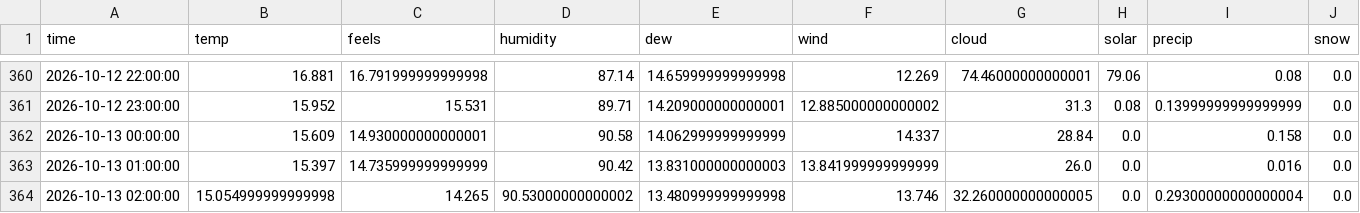
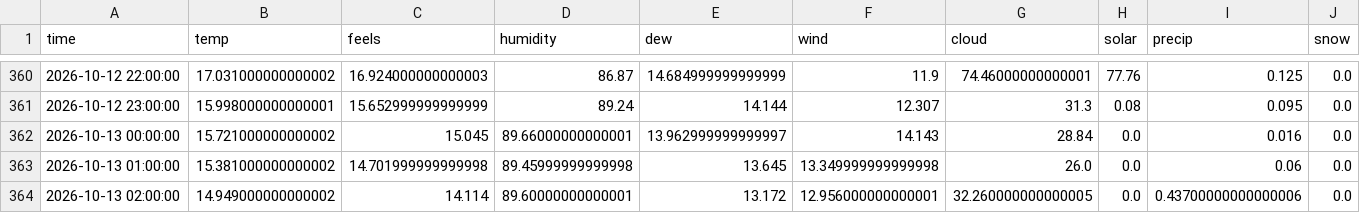
Before and after one commit to RandumPerson314/ontario-demand, a CSV file: data/weather_live.csv, drawn as a sheet; only a part is shown, gaps mark what is left out; the diff covers the shown part only.

```diff
--- a/data/weather_live.csv
+++ b/data/weather_live.csv
@@ -360,5 +360,5 @@ time,temp,feels,humidity,dew,wind,cloud,solar,precip,snow
-2026-10-12 22:00:00,16.881,16.791999999999998,87.14,14.659999999999998,12.269,74.46000000000001,79.06,0.08,0.0
-2026-10-12 23:00:00,15.952,15.531,89.71,14.209000000000001,12.885000000000002,31.3,0.08,0.13999999999999999,0.0
-2026-10-13 00:00:00,15.609,14.930000000000001,90.58,14.062999999999999,14.337,28.84,0.0,0.158,0.0
-2026-10-13 01:00:00,15.397,14.735999999999999,90.42,13.831000000000003,13.841999999999999,26.0,0.0,0.016,0.0
-2026-10-13 02:00:00,15.054999999999998,14.265,90.53000000000002,13.480999999999998,13.746,32.260000000000005,0.0,0.29300000000000004,0.0
+2026-10-12 22:00:00,17.031000000000002,16.924000000000003,86.87,14.684999999999999,11.9,74.46000000000001,77.76,0.125,0.0
+2026-10-12 23:00:00,15.998000000000001,15.652999999999999,89.24,14.144,12.307,31.3,0.08,0.095,0.0
+2026-10-13 00:00:00,15.721000000000002,15.045,89.66000000000001,13.962999999999997,14.143,28.84,0.0,0.016,0.0
+2026-10-13 01:00:00,15.381000000000002,14.701999999999998,89.45999999999998,13.645,13.349999999999998,26.0,0.0,0.06,0.0
+2026-10-13 02:00:00,14.949000000000002,14.114,89.60000000000001,13.172,12.956000000000001,32.260000000000005,0.0,0.43700000000000006,0.0
```
Also changed, not shown: 83 edited cells elsewhere in this file, 2 other files.
